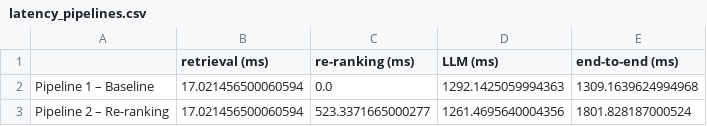
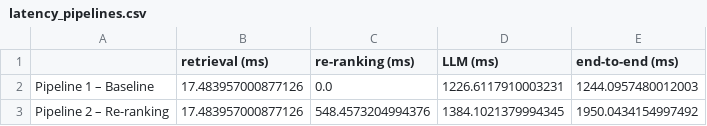
Before and after one commit to Sourav-Nath-01/RAG-Assignment-Baseline-vs.-Re-Ranking, a CSV file: results/latency_pipelines.csv, drawn as a sheet.

```diff
--- a/results/latency_pipelines.csv
+++ b/results/latency_pipelines.csv
@@ -1,3 +1,3 @@
 ,retrieval (ms),re-ranking (ms),LLM (ms),end-to-end (ms)
-Pipeline 1 – Baseline,17.021456500060594,0.0,1292.1425059994363,1309.1639624994968
-Pipeline 2 – Re-ranking,17.021456500060594,523.3371665000277,1261.4695640004356,1801.828187000524
+Pipeline 1 – Baseline,17.483957000877126,0.0,1226.6117910003231,1244.0957480012003
+Pipeline 2 – Re-ranking,17.483957000877126,548.4573204994376,1384.1021379994345,1950.0434154997492
```
Also changed, not shown: results/candidate_pool_ranks.csv, results/candidate_pool_summary.csv, 6 other files.
